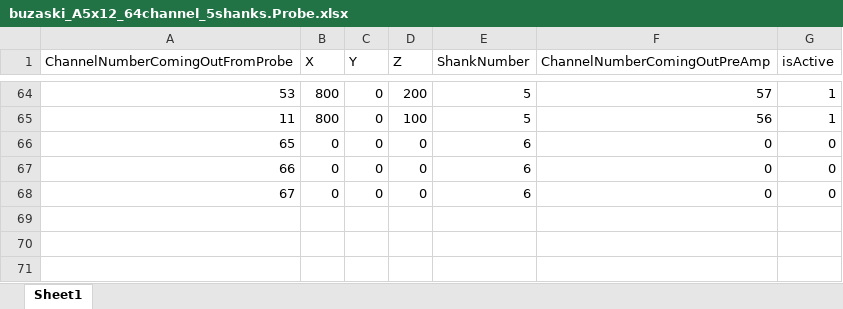
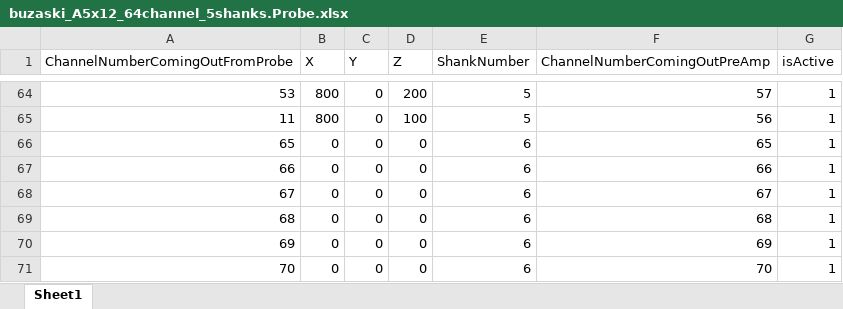
Before and after one commit to diba-lab/ephys, an Excel workbook: Analysis/MATLAB/Ephys/ExperimentSpecific/Configure/Probes/buzaski_A5x12_64channel_5shanks.Probe.xlsx, sheet Sheet1, drawn as a sheet; only a part is shown, gaps mark what is left out; values as stored, in another font and other column widths than the file's, no borders; the diff names each change by its address in the sheet, - before the commit and + after, or states it on an @@ line.

```diff
--- a/Analysis/MATLAB/Ephys/ExperimentSpecific/Configure/Probes/buzaski_A5x12_64channel_5shanks.Probe.xlsx (sheet Sheet1)
+++ b/Analysis/MATLAB/Ephys/ExperimentSpecific/Configure/Probes/buzaski_A5x12_64channel_5shanks.Probe.xlsx (sheet Sheet1)
-F66 (ChannelNumberComingOutPreAmp): 0
+F66 (ChannelNumberComingOutPreAmp): 65
-G66:G68 (isActive): 0
+G66:G68 (isActive): 1
-F67 (ChannelNumberComingOutPreAmp): 0
+F67 (ChannelNumberComingOutPreAmp): 66
-F68 (ChannelNumberComingOutPreAmp): 0
+F68 (ChannelNumberComingOutPreAmp): 67
+row 69: 68 | 0 | 0 | 0 | 6 | 68 | 1
+row 70: 69 | 0 | 0 | 0 | 6 | 69 | 1
+row 71: 70 | 0 | 0 | 0 | 6 | 70 | 1
```
Also changed, not shown: 3 other files.
